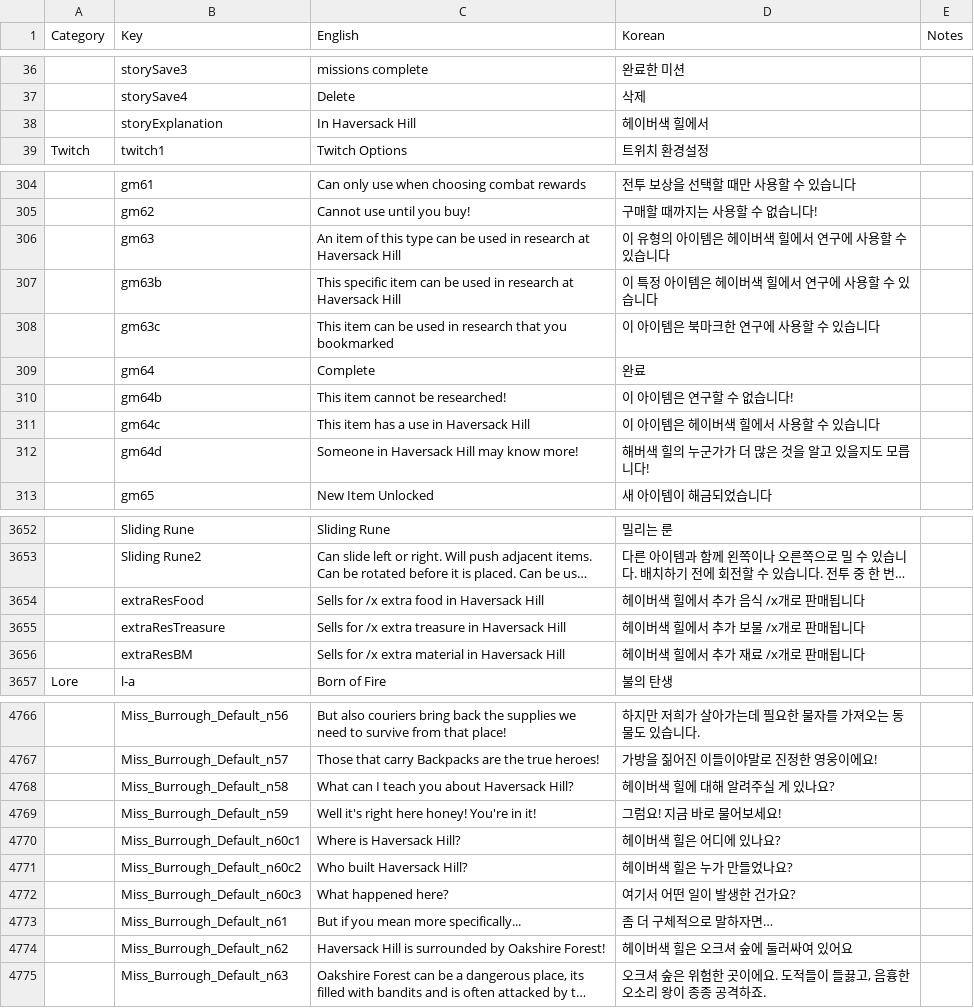
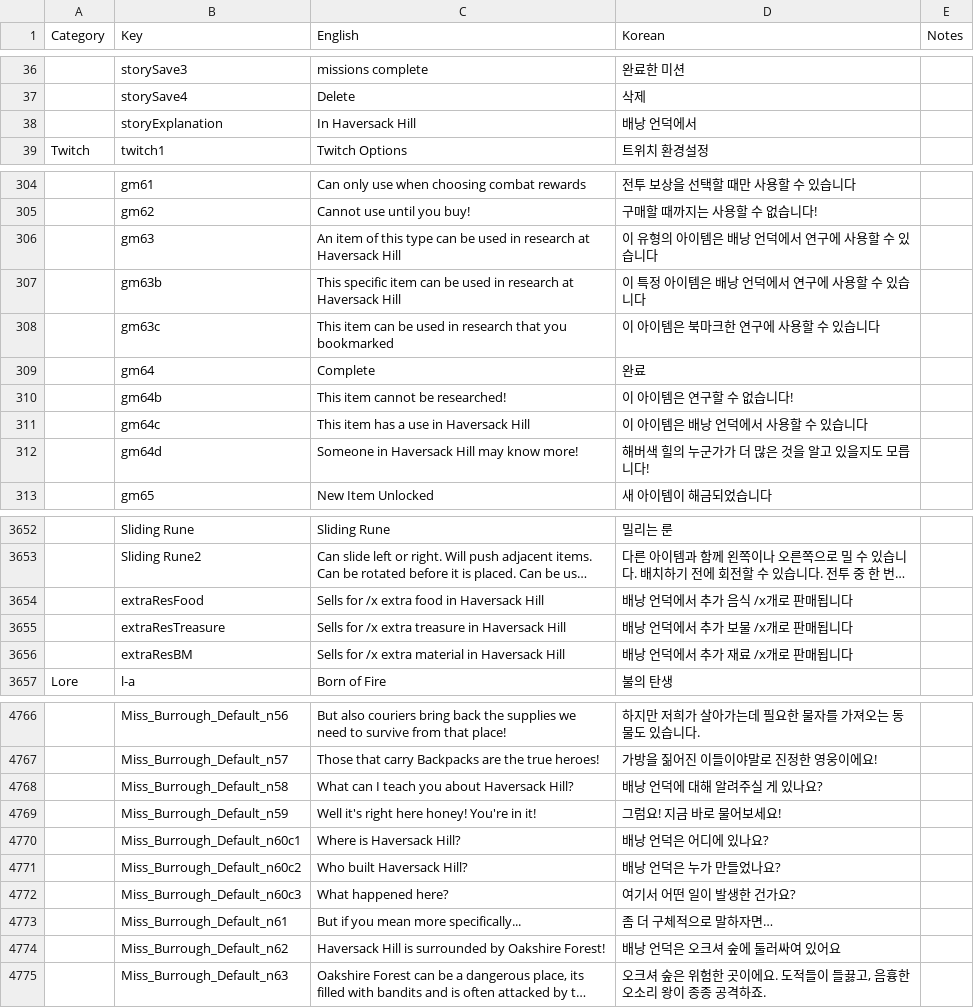
Before and after one commit to enddl3788/BackpackHero_Korean, a CSV file: Backpack Hero_Data/StreamingAssets/Language/translations/Korean.csv, drawn as a sheet; only a part is shown, gaps mark what is left out; long unchanged cells end in …; the diff covers the shown part only; the diff names each change by its address in the sheet, - before the commit and + after, or states it on an @@ line.

Commit message:
Add files via upload

```diff
--- a/Backpack Hero_Data/StreamingAssets/Language/translations/Korean.csv
+++ b/Backpack Hero_Data/StreamingAssets/Language/translations/Korean.csv
-D38 (Korean): 헤이버색 힐에서
+D38 (Korean): 배낭 언덕에서
-D306 (Korean): 이 유형의 아이템은 헤이버색 힐에서 연구에 사용할 수 있습니다
+D306 (Korean): 이 유형의 아이템은 배낭 언덕에서 연구에 사용할 수 있습니다
-D307 (Korean): 이 특정 아이템은 헤이버색 힐에서 연구에 사용할 수 있습니다
+D307 (Korean): 이 특정 아이템은 배낭 언덕에서 연구에 사용할 수 있습니다
-D311 (Korean): 이 아이템은 헤이버색 힐에서 사용할 수 있습니다
+D311 (Korean): 이 아이템은 배낭 언덕에서 사용할 수 있습니다
-D3654 (Korean): 헤이버색 힐에서 추가 음식 /x개로 판매됩니다
+D3654 (Korean): 배낭 언덕에서 추가 음식 /x개로 판매됩니다
-D3655 (Korean): 헤이버색 힐에서 추가 보물 /x개로 판매됩니다
+D3655 (Korean): 배낭 언덕에서 추가 보물 /x개로 판매됩니다
-D3656 (Korean): 헤이버색 힐에서 추가 재료 /x개로 판매됩니다
+D3656 (Korean): 배낭 언덕에서 추가 재료 /x개로 판매됩니다
-D4768 (Korean): 헤이버색 힐에 대해 알려주실 게 있나요?
+D4768 (Korean): 배낭 언덕에 대해 알려주실 게 있나요?
-D4770 (Korean): 헤이버색 힐은 어디에 있나요?
+D4770 (Korean): 배낭 언덕은 어디에 있나요?
-D4771 (Korean): 헤이버색 힐은 누가 만들었나요?
+D4771 (Korean): 배낭 언덕은 누가 만들었나요?
-D4774 (Korean): 헤이버색 힐은 오크셔 숲에 둘러싸여 있어요
+D4774 (Korean): 배낭 언덕은 오크셔 숲에 둘러싸여 있어요
```
Also changed, not shown: 35 edited cells elsewhere in this file.
